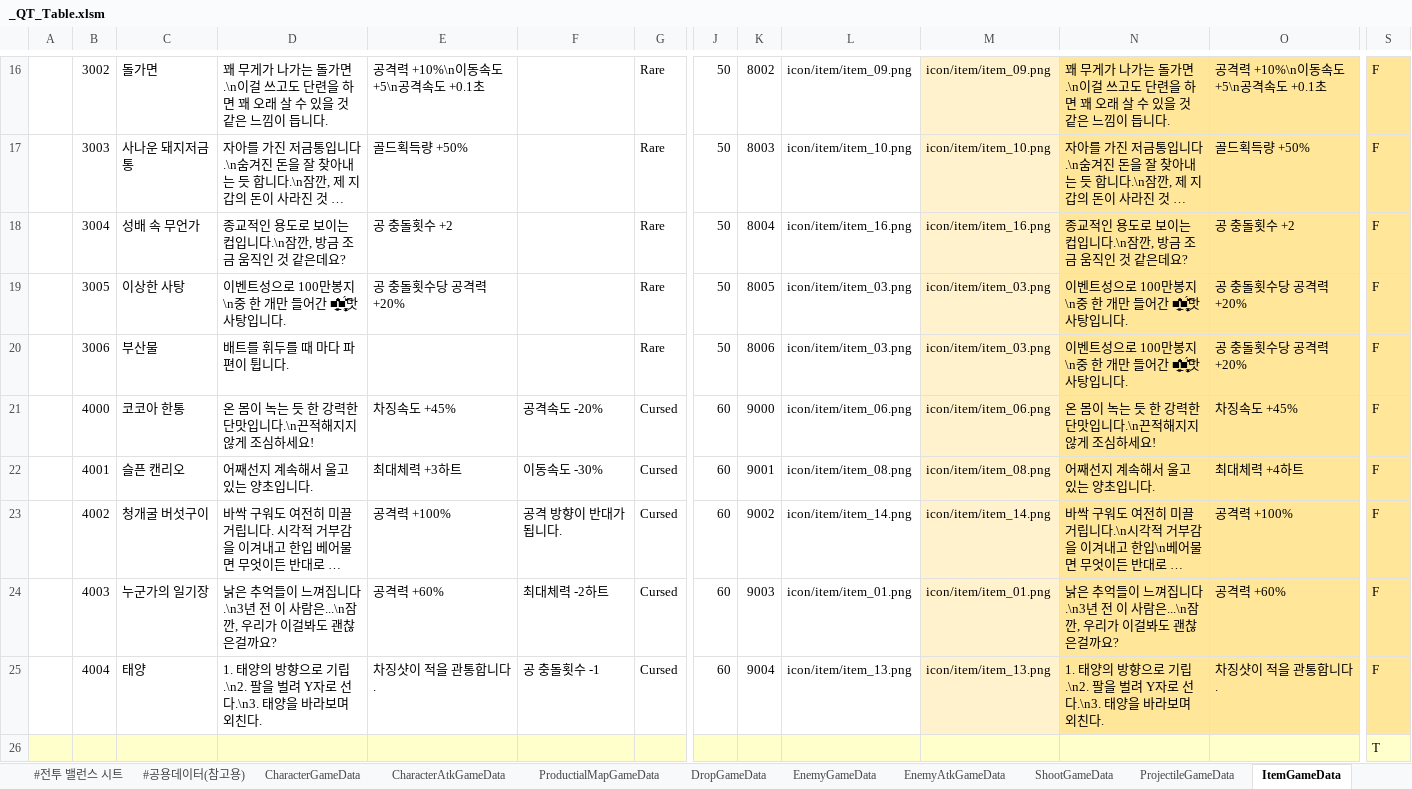
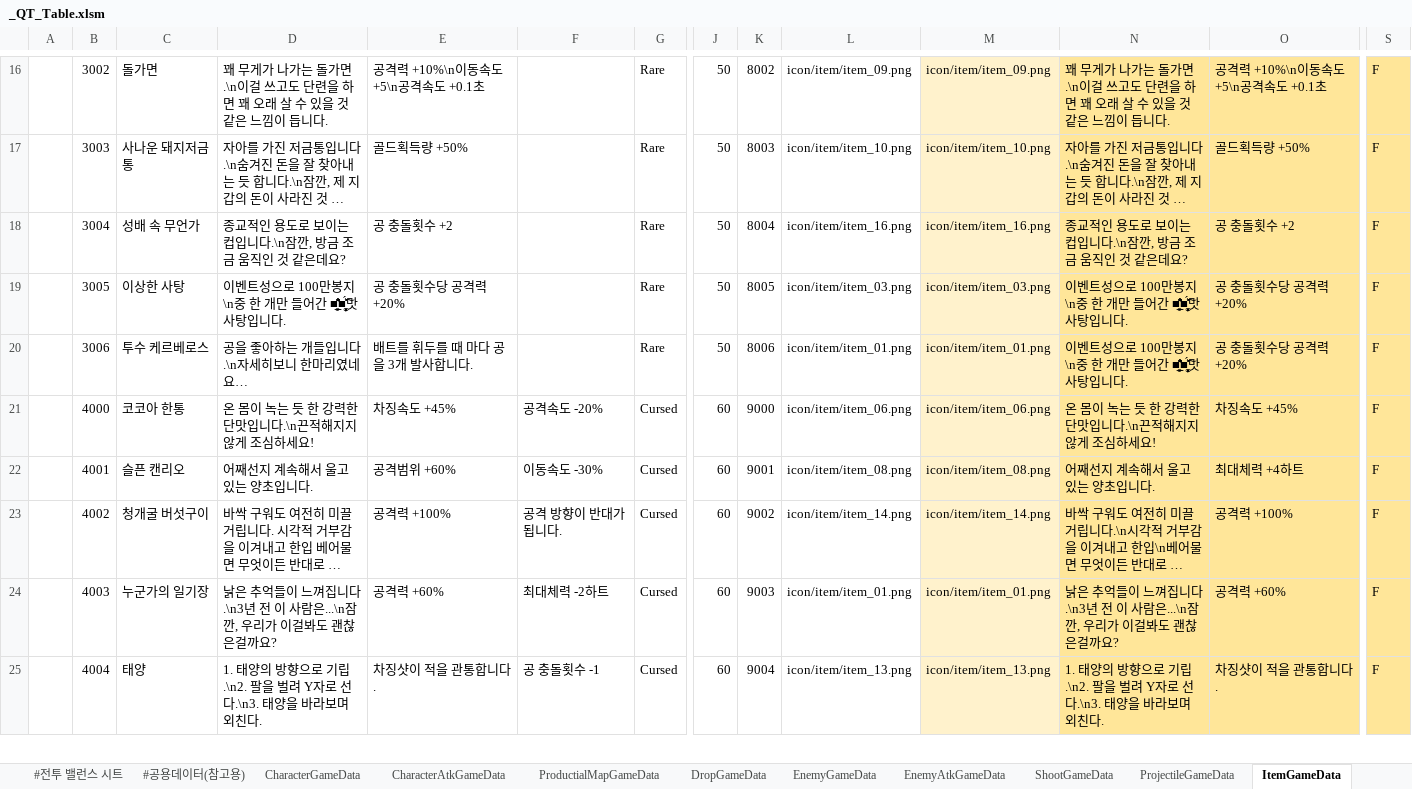
Before and after one commit to Cuty444/QT_Proto, an Excel workbook: _GameData/_QT_Table.xlsm, sheet ItemGameData, drawn as a sheet; only a part is shown, gaps mark what is left out; long unchanged cells end in …; values as stored, in another font and other column widths than the file's, no borders; table styles not drawn; rows hold the shown columns only; the diff covers the shown part only; the diff names each change by its address in the sheet, - before the commit and + after, or states it on an @@ line.

```diff
--- a/_GameData/_QT_Table.xlsm (sheet ItemGameData)
+++ b/_GameData/_QT_Table.xlsm (sheet ItemGameData)
-C20: 부산물
+C20: 투수 케르베로스
-D20: 배트를 휘두를 때 마다 파편이 튑니다.
+D20: 공을 좋아하는 개들입니다.\n자세히보니 한마리였네요…
-E20: (empty)
+E20: 배트를 휘두를 때 마다 공을 3개 발사합니다.
-L20: icon/item/item_03.png
+L20: icon/item/item_01.png
-M20: icon/item/item_03.png
+M20: icon/item/item_01.png
-E22: 최대체력 +3하트
+E22: 공격범위 +60%
-row 26:  |  |  |  |  |  |  |  |  |  |  |  |  | T
```
Also changed, not shown: 2 removed rows, 18 edited cells and cell formats elsewhere in this sheet, sheet BuffEffectGameData, sheet SpecialEffectGameData, sheet ItemEffectGameData, other sheet tabs, formulas that keep their value, charts or pictures, 3 other files.
